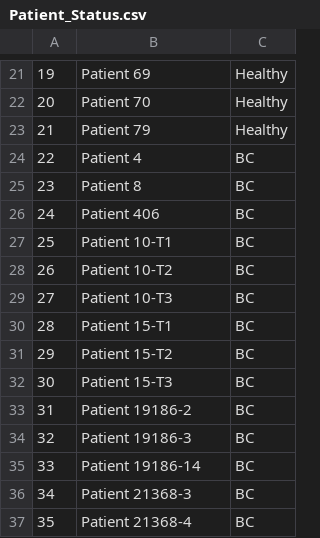
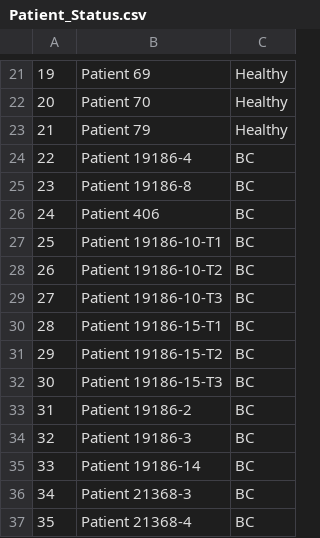
Before and after one commit to meyer-lab/tfac-CoH, a CSV file: coh/data/Patient_Status.csv, drawn as a sheet; only a part is shown, gaps mark what is left out.

```diff
--- a/coh/data/Patient_Status.csv
+++ b/coh/data/Patient_Status.csv
@@ -23,11 +23,11 @@
 21,Patient 79,Healthy
-22,Patient 4,BC
-23,Patient 8,BC
+22,Patient 19186-4,BC
+23,Patient 19186-8,BC
 24,Patient 406,BC
-25,Patient 10-T1,BC
-26,Patient 10-T2,BC
-27,Patient 10-T3,BC
-28,Patient 15-T1,BC
-29,Patient 15-T2,BC
-30,Patient 15-T3,BC
+25,Patient 19186-10-T1,BC
+26,Patient 19186-10-T2,BC
+27,Patient 19186-10-T3,BC
+28,Patient 19186-15-T1,BC
+29,Patient 19186-15-T2,BC
+30,Patient 19186-15-T3,BC
 31,Patient 19186-2,BC
```
Also changed, not shown: coh/data/CoH_Flow_Gates.csv, coh/data/CoH_Flow_Gates_Receptors.csv, 12 other files.
